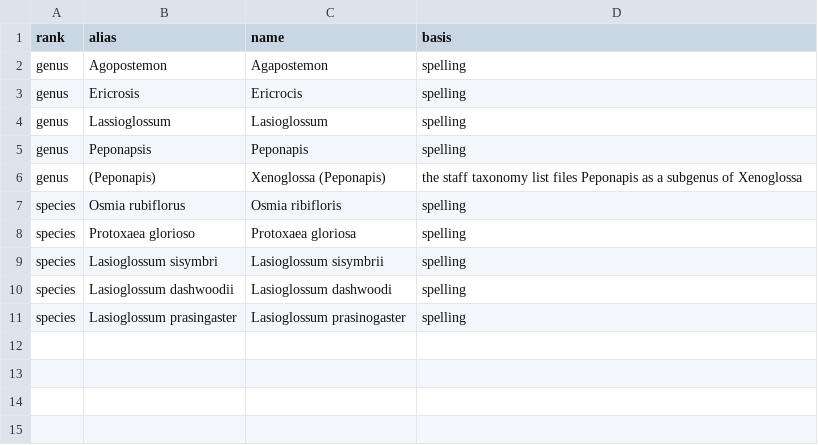
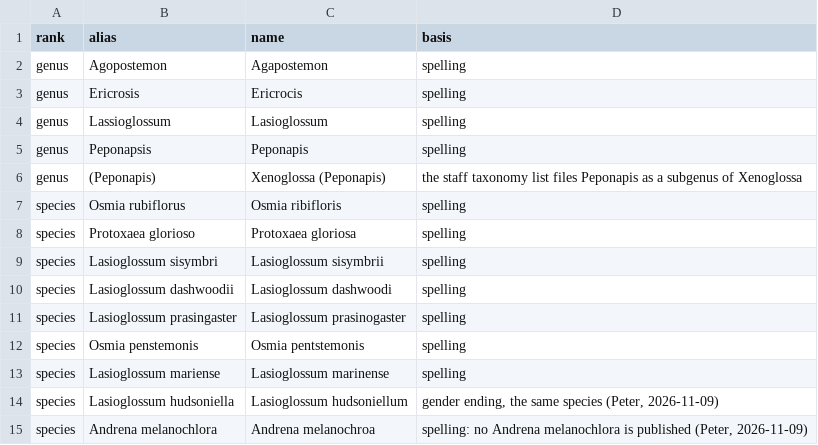
Before and after one commit to rainhead/beeline, a CSV file: ingest/taxon-aliases.csv, drawn as a sheet; the diff names each change by its address in the sheet, - before the commit and + after, or states it on an @@ line.

```diff
--- a/ingest/taxon-aliases.csv
+++ b/ingest/taxon-aliases.csv
+row 12: species | Osmia penstemonis | Osmia pentstemonis | spelling
+row 13: species | Lasioglossum mariense | Lasioglossum marinense | spelling
+row 14: species | Lasioglossum hudsoniella | Lasioglossum hudsoniellum | gender ending, the same species (Peter, 2026-11-09)
+row 15: species | Andrena melanochlora | Andrena melanochroa | spelling: no Andrena melanochlora is published (Peter, 2026-11-09)
```
Also changed, not shown: 1 other file.
